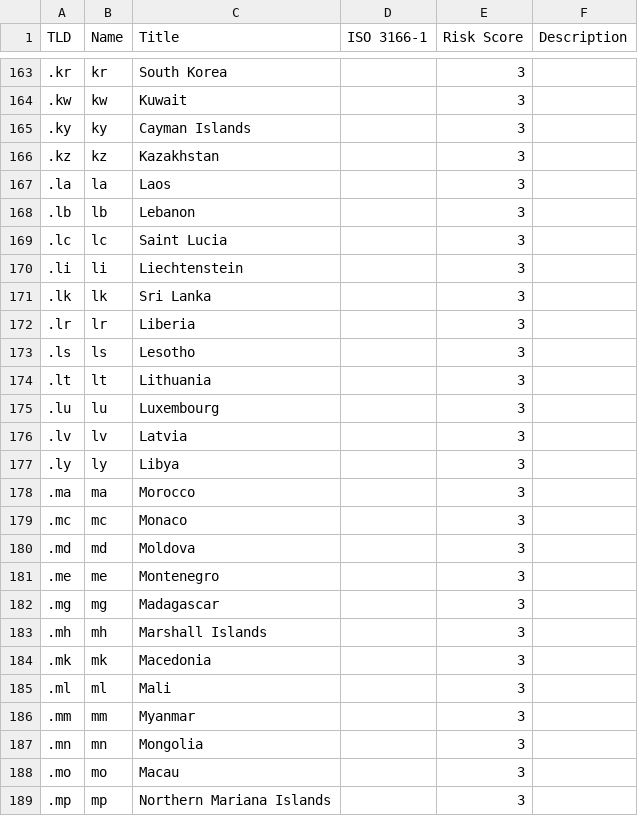
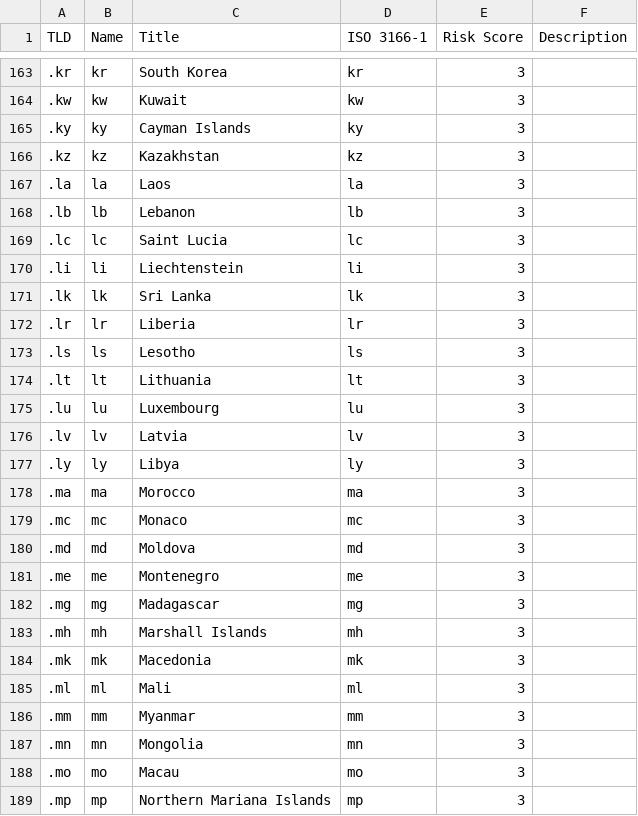
Before and after one commit to creakings/notrack, a CSV file: admin/include/tld.csv, drawn as a sheet; only a part is shown, gaps mark what is left out; the diff covers the shown part only.

```diff
--- a/admin/include/tld.csv
+++ b/admin/include/tld.csv
@@ -163,27 +163,27 @@ TLD,Name,Title,ISO 3166-1,Risk Score,Description
-.kr,kr,South Korea,,3,
-.kw,kw,Kuwait,,3,
-.ky,ky,Cayman Islands,,3,
-.kz,kz,Kazakhstan,,3,
-.la,la,Laos,,3,
-.lb,lb,Lebanon,,3,
-.lc,lc,Saint Lucia,,3,
-.li,li,Liechtenstein,,3,
-.lk,lk,Sri Lanka,,3,
-.lr,lr,Liberia,,3,
-.ls,ls,Lesotho,,3,
-.lt,lt,Lithuania,,3,
-.lu,lu,Luxembourg,,3,
-.lv,lv,Latvia,,3,
-.ly,ly,Libya,,3,
-.ma,ma,Morocco,,3,
-.mc,mc,Monaco,,3,
-.md,md,Moldova,,3,
-.me,me,Montenegro,,3,
-.mg,mg,Madagascar,,3,
-.mh,mh,Marshall Islands,,3,
-.mk,mk,Macedonia,,3,
-.ml,ml,Mali,,3,
-.mm,mm,Myanmar,,3,
-.mn,mn,Mongolia,,3,
-.mo,mo,Macau,,3,
-.mp,mp,Northern Mariana Islands,,3,
+.kr,kr,South Korea,kr,3,
+.kw,kw,Kuwait,kw,3,
+.ky,ky,Cayman Islands,ky,3,
+.kz,kz,Kazakhstan,kz,3,
+.la,la,Laos,la,3,
+.lb,lb,Lebanon,lb,3,
+.lc,lc,Saint Lucia,lc,3,
+.li,li,Liechtenstein,li,3,
+.lk,lk,Sri Lanka,lk,3,
+.lr,lr,Liberia,lr,3,
+.ls,ls,Lesotho,ls,3,
+.lt,lt,Lithuania,lt,3,
+.lu,lu,Luxembourg,lu,3,
+.lv,lv,Latvia,lv,3,
+.ly,ly,Libya,ly,3,
+.ma,ma,Morocco,ma,3,
+.mc,mc,Monaco,mc,3,
+.md,md,Moldova,md,3,
+.me,me,Montenegro,me,3,
+.mg,mg,Madagascar,mg,3,
+.mh,mh,Marshall Islands,mh,3,
+.mk,mk,Macedonia,mk,3,
+.ml,ml,Mali,ml,3,
+.mm,mm,Myanmar,mm,3,
+.mn,mn,Mongolia,mn,3,
+.mo,mo,Macau,mo,3,
+.mp,mp,Northern Mariana Islands,mp,3,
```
Also changed, not shown: 2 added rows and 125 edited cells elsewhere in this file.
